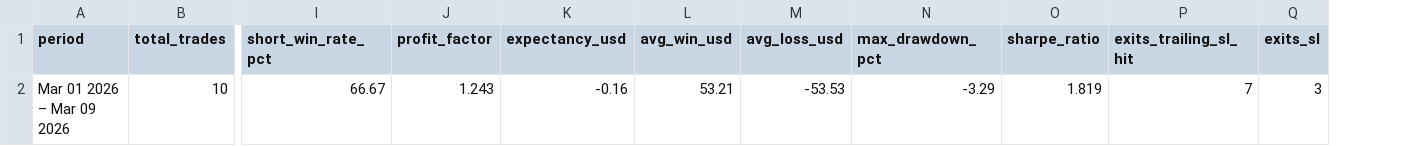
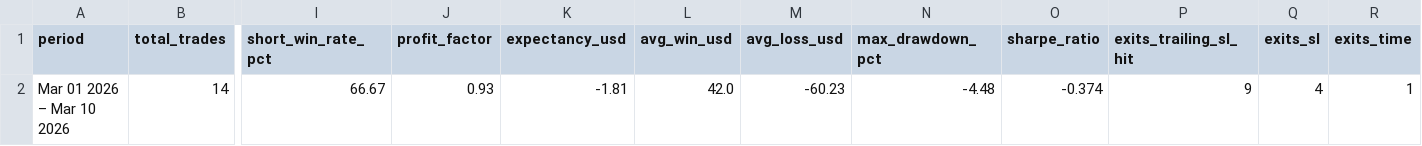
Before and after one commit to yagokhan/varanusv571, a CSV file: varanus/config/varanus_v571_blind3_summary.csv, drawn as a sheet; only a part is shown, gaps mark what is left out; removed rows and columns are numbered as before the commit, all else as after; rows hold the shown columns only; the diff names each change by its address in the sheet, - before the commit and + after, or states it on an @@ line.

Commit message:
data: update blind3 summary for Mar 01-10 2026

```diff
--- a/varanus/config/varanus_v571_blind3_summary.csv
+++ b/varanus/config/varanus_v571_blind3_summary.csv
+column R (exits_time), empty
-row 2: Mar 01 2026 – Mar 09 2026 | 10 | 66.67 | 1.243 | -0.16 | 53.21 | -53.53 | -3.29 | 1.819 | 7 | 3
+row 2: Mar 01 2026 – Mar 10 2026 | 14 | 66.67 | 0.93 | -1.81 | 42.0 | -60.23 | -4.48 | -0.374 | 9 | 4 | 1
```
